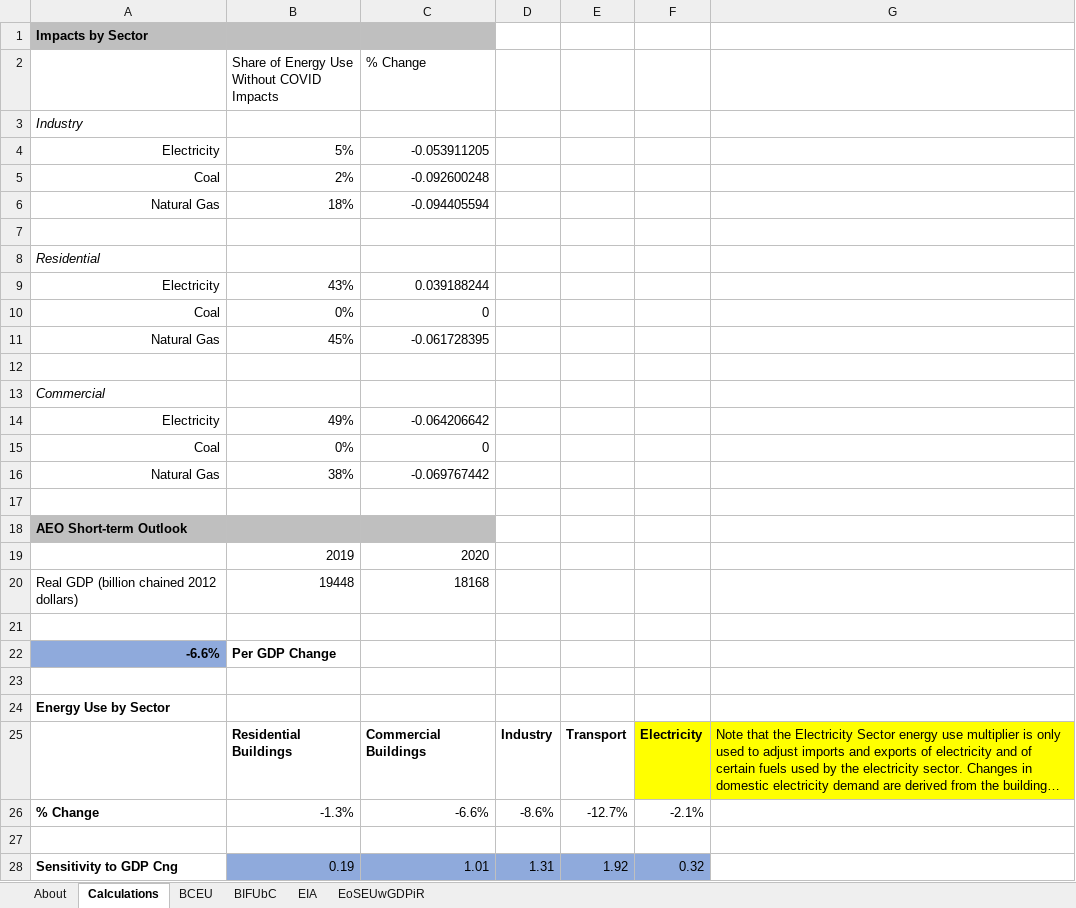
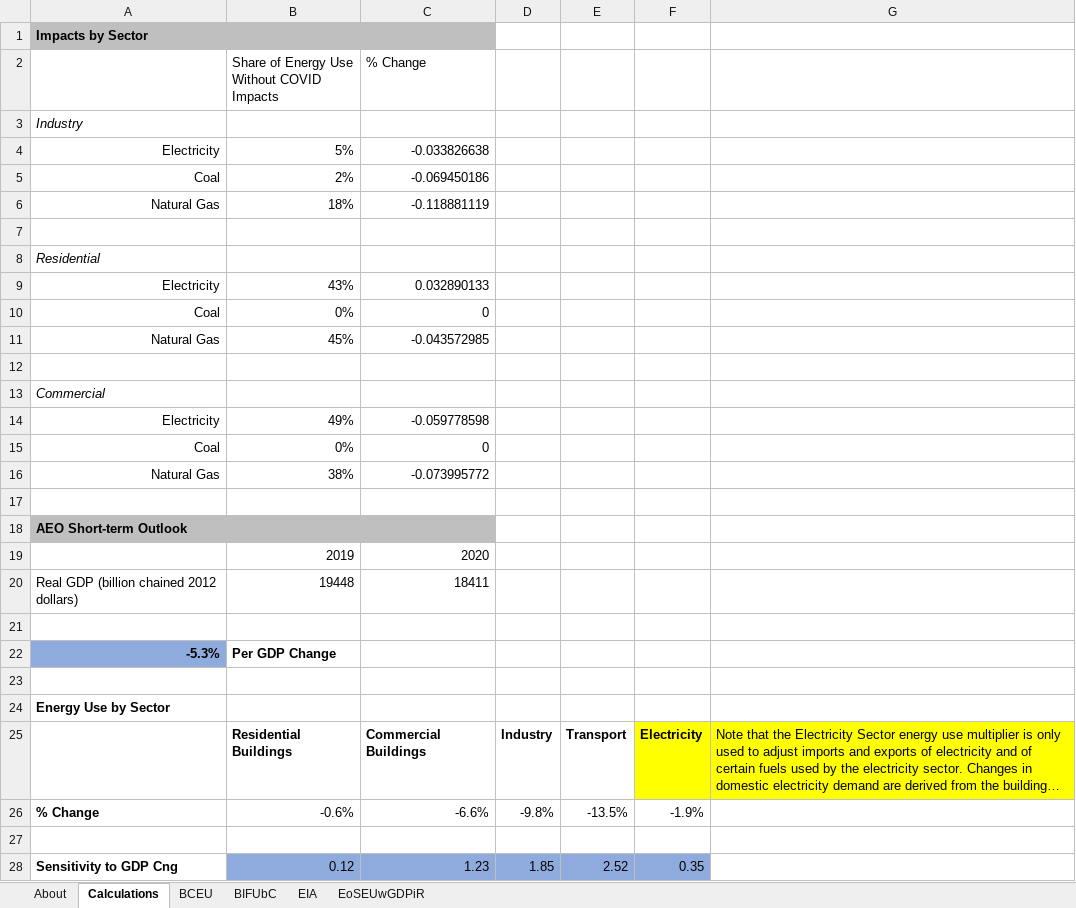
Before and after one commit to EnergyInnovation/eps-colorado, an Excel workbook: InputData/ctrl-settings/EoSEUwGDPiR/Elasticity of Sectoral Energy Use wrt Per Capita GDP in Recession.xlsx, sheet Calculations, drawn as a sheet; long unchanged cells end in …; values as stored, in another font and other column widths than the file's, no borders; removed rows and columns are numbered as before the commit, all else as after; the diff names each change by its address in the sheet, - before the commit and + after, or states it on an @@ line.

```diff
--- a/InputData/ctrl-settings/EoSEUwGDPiR/Elasticity of Sectoral Energy Use wrt Per Capita GDP in Recession.xlsx (sheet Calculations)
+++ b/InputData/ctrl-settings/EoSEUwGDPiR/Elasticity of Sectoral Energy Use wrt Per Capita GDP in Recession.xlsx (sheet Calculations)
-C4 (% Change): -0.053911205
+C4 (% Change): -0.033826638
-C5 (% Change): -0.092600248
+C5 (% Change): -0.069450186
-C6 (% Change): -0.094405594
+C6 (% Change): -0.118881119
-C9 (% Change): 0.039188244
+C9 (% Change): 0.032890133
-C11 (% Change): -0.061728395
+C11 (% Change): -0.043572985
-C14 (% Change): -0.064206642
+C14 (% Change): -0.059778598
-C16 (% Change): -0.069767442
+C16 (% Change): -0.073995772
-C20 (% Change): 18168
+C20 (% Change): 18411
-A22: -6.6%
+A22: -5.3%
-B26: -1.3%
+B26: -0.6%
-D26: -8.6%
+D26: -9.8%
-E26: -12.7%
+E26: -13.5%
-F26: -2.1%
+F26: -1.9%
-row 28: Sensitivity to GDP Cng | 0.19 | 1.01 | 1.31 | 1.92 | 0.32
+row 28: Sensitivity to GDP Cng | 0.12 | 1.23 | 1.85 | 2.52 | 0.35
```
Also changed, not shown: sheet EIA, sheet EoSEUwGDPiR, InputData/bldgs/BDEQ/BAU Distribued Electricity Quantities.xlsx, InputData/bldgs/SYDEC/Start Year Distributed Electricity Capacity.xlsx, 21 other files.
